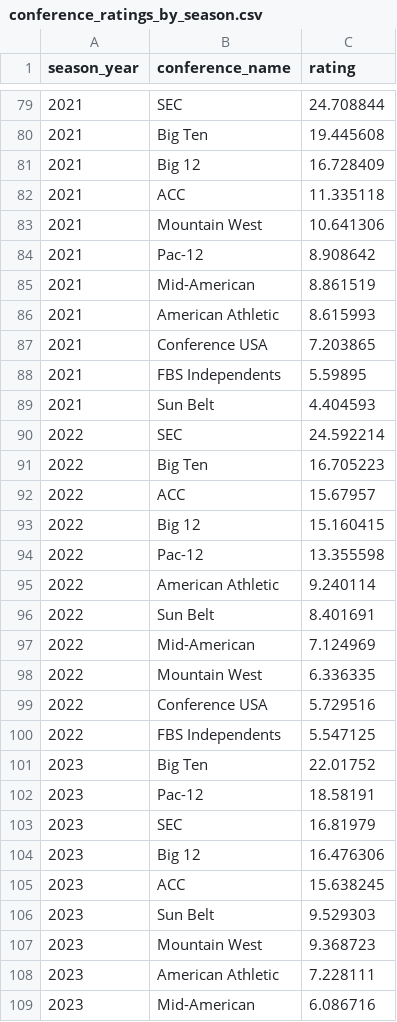
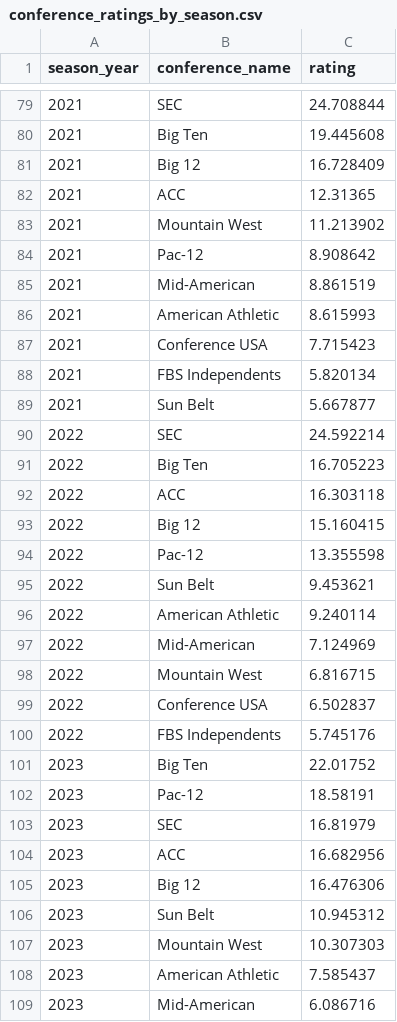
Before and after one commit to ak038819-sudo/College-Football-Coefficient, a CSV file: data/processed/conference_ratings_by_season.csv, drawn as a sheet; only a part is shown, gaps mark what is left out; the diff covers the shown part only.

```diff
--- a/data/processed/conference_ratings_by_season.csv
+++ b/data/processed/conference_ratings_by_season.csv
@@ -81,4 +81,4 @@ season_year,conference_name,rating
 2021,Big 12,16.728409
-2021,ACC,11.335118
-2021,Mountain West,10.641306
+2021,ACC,12.31365
+2021,Mountain West,11.213902
 2021,Pac-12,8.908642
@@ -86,16 +86,16 @@ season_year,conference_name,rating
 2021,American Athletic,8.615993
-2021,Conference USA,7.203865
-2021,FBS Independents,5.59895
-2021,Sun Belt,4.404593
+2021,Conference USA,7.715423
+2021,FBS Independents,5.820134
+2021,Sun Belt,5.667877
 2022,SEC,24.592214
 2022,Big Ten,16.705223
-2022,ACC,15.67957
+2022,ACC,16.303118
 2022,Big 12,15.160415
 2022,Pac-12,13.355598
+2022,Sun Belt,9.453621
 2022,American Athletic,9.240114
-2022,Sun Belt,8.401691
 2022,Mid-American,7.124969
-2022,Mountain West,6.336335
-2022,Conference USA,5.729516
-2022,FBS Independents,5.547125
+2022,Mountain West,6.816715
+2022,Conference USA,6.502837
+2022,FBS Independents,5.745176
 2023,Big Ten,22.01752
@@ -103,7 +103,7 @@ season_year,conference_name,rating
 2023,SEC,16.81979
+2023,ACC,16.682956
 2023,Big 12,16.476306
-2023,ACC,15.638245
-2023,Sun Belt,9.529303
-2023,Mountain West,9.368723
-2023,American Athletic,7.228111
+2023,Sun Belt,10.945312
+2023,Mountain West,10.307303
+2023,American Athletic,7.585437
 2023,Mid-American,6.086716
```
Also changed, not shown: 7 added rows, 7 removed rows and 42 edited cells elsewhere in this file, data/processed/conference_coeff_5yr.csv, 1 other file.
